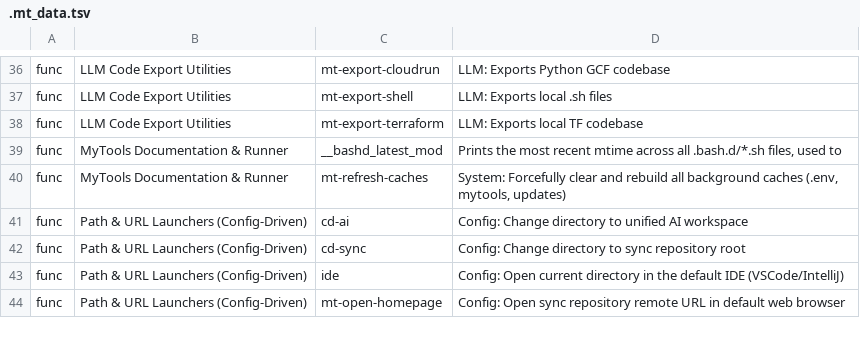
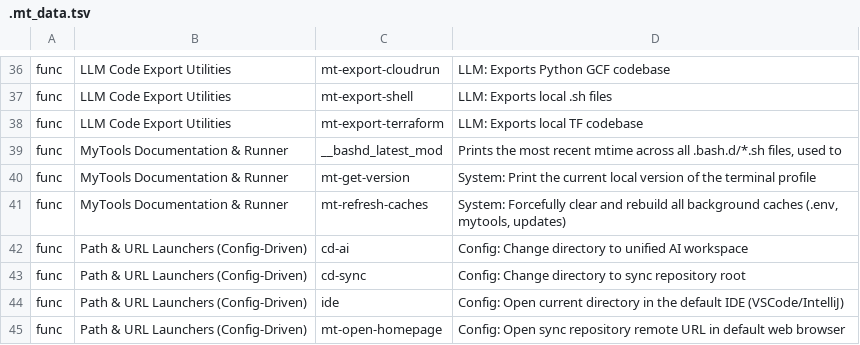
Before and after one commit to MatStacey/gcp-devops-wsl-debian-terminal, a TSV file: .bash.d/.mt_data.tsv, drawn as a sheet; only a part is shown, gaps mark what is left out.

```diff
--- a/.bash.d/.mt_data.tsv
+++ b/.bash.d/.mt_data.tsv
@@ -39,2 +39,3 @@ func	LLM Code Export Utilities	mt-export-terraform	LLM: Exports local TF codebas
 func	MyTools Documentation & Runner	__bashd_latest_mod	Prints the most recent mtime across all .bash.d/*.sh files, used to
+func	MyTools Documentation & Runner	mt-get-version	System: Print the current local version of the terminal profile
 func	MyTools Documentation & Runner	mt-refresh-caches	System: Forcefully clear and rebuild all background caches (.env, mytools, updates)
```
Also changed, not shown: 6 other files.
